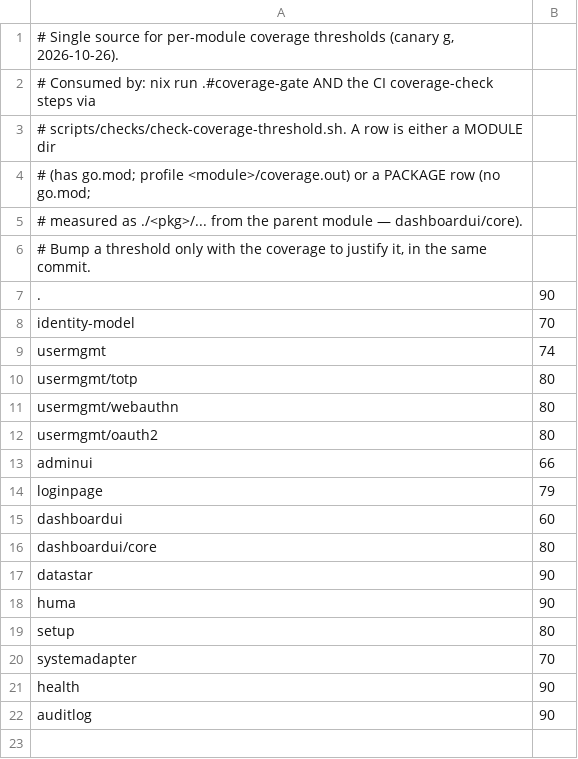
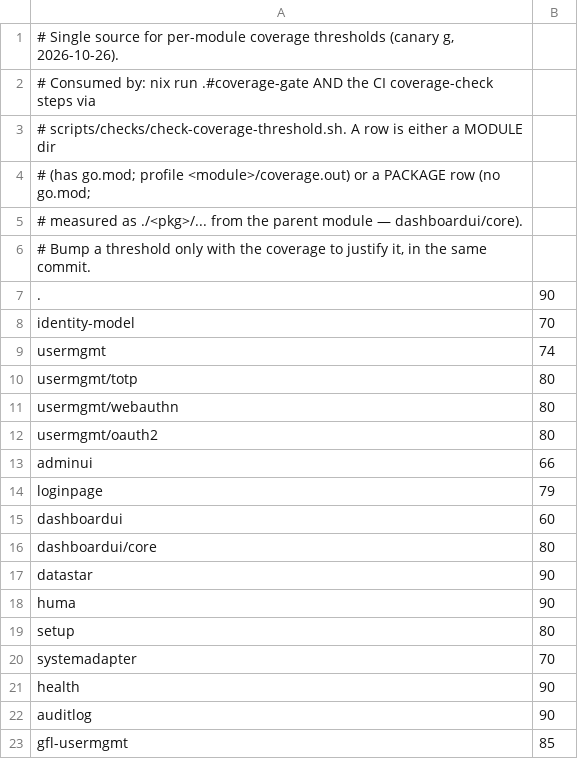
Before and after one commit to LarsArtmann/cqrs-htmx, a TSV file: scripts/checks/coverage-thresholds.tsv, drawn as a sheet; the diff names each change by its address in the sheet, - before the commit and + after, or states it on an @@ line.

Commit message:
chore: auto-commit 2 changed file(s) (heuristic)
.github/workflows/ci.yml
scripts/checks/coverage-thresholds.tsv

Daemon: true

```diff
--- a/scripts/checks/coverage-thresholds.tsv
+++ b/scripts/checks/coverage-thresholds.tsv
+row 23: gfl-usermgmt | 85
```
Also changed, not shown: 1 other file.
